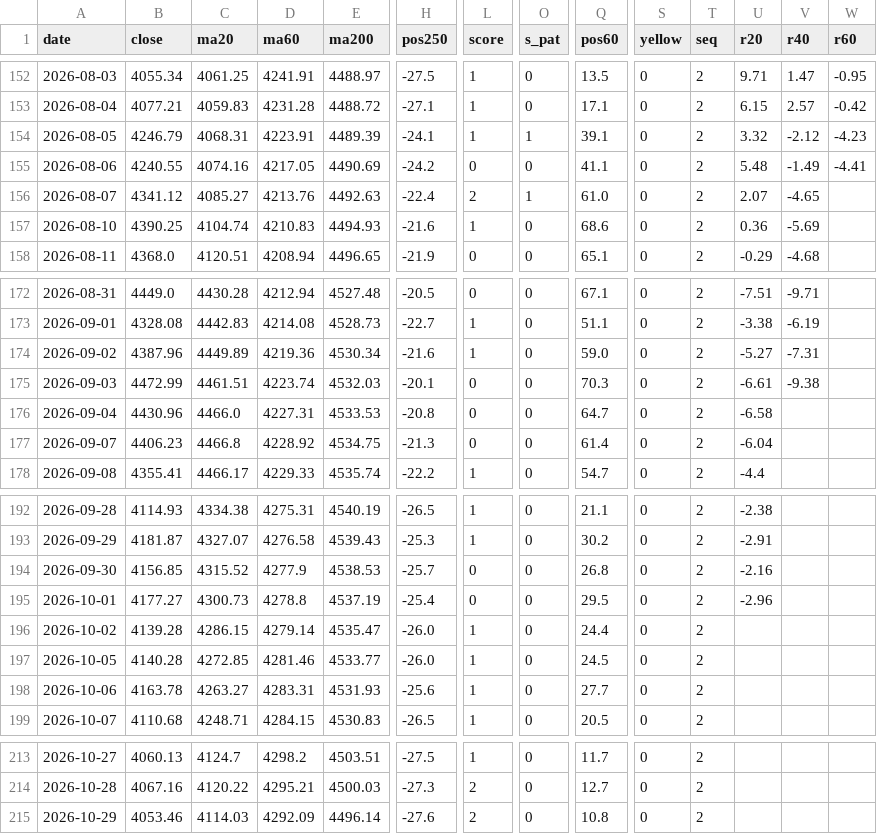
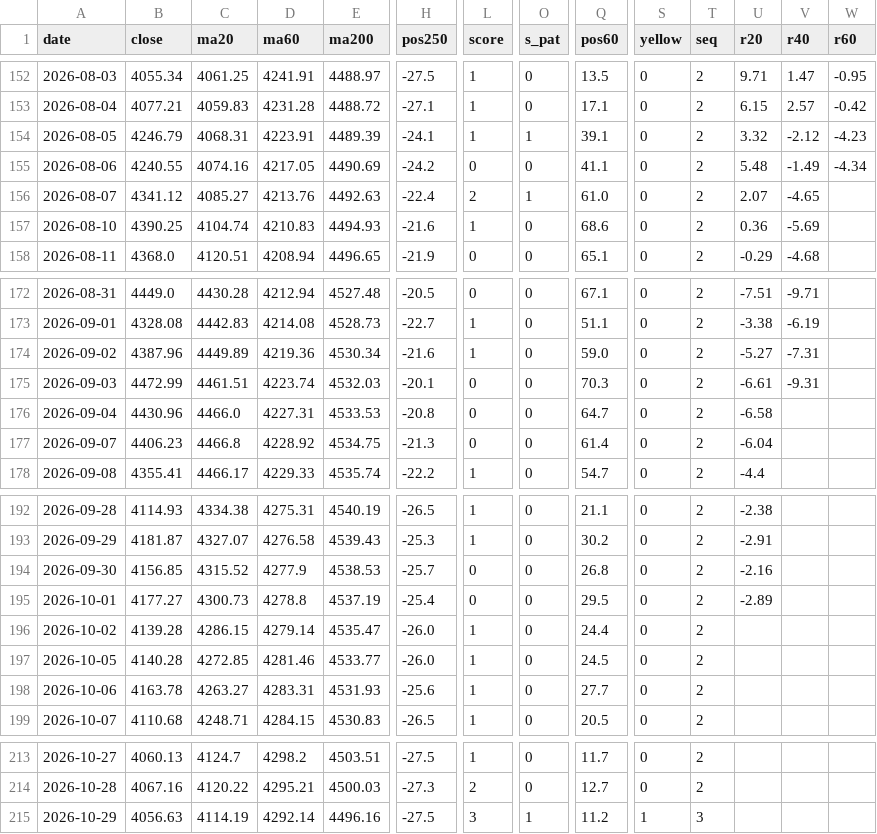
Before and after one commit to ztn0501/gold-radar, a CSV file: gm/gold-monitor/ledger.csv, drawn as a sheet; only a part is shown, gaps mark what is left out; the diff names each change by its address in the sheet, - before the commit and + after, or states it on an @@ line.

```diff
--- a/gm/gold-monitor/ledger.csv
+++ b/gm/gold-monitor/ledger.csv
-W155 (r60): -4.41
+W155 (r60): -4.34
-V175 (r40): -9.38
+V175 (r40): -9.31
-U195 (r20): -2.96
+U195 (r20): -2.89
-B215 (close): 4053.46
+B215 (close): 4056.63
-C215 (ma20): 4114.03
+C215 (ma20): 4114.19
-D215 (ma60): 4292.09
+D215 (ma60): 4292.14
-E215 (ma200): 4496.14
+E215 (ma200): 4496.16
-H215 (pos250): -27.6
+H215 (pos250): -27.5
-L215 (score): 2
+L215 (score): 3
-O215 (s_pat): 0
+O215 (s_pat): 1
-Q215 (pos60): 10.8
+Q215 (pos60): 11.2
-S215 (yellow): 0
+S215 (yellow): 1
-T215 (seq): 2
+T215 (seq): 3
```
Also changed, not shown: 10 other files.
